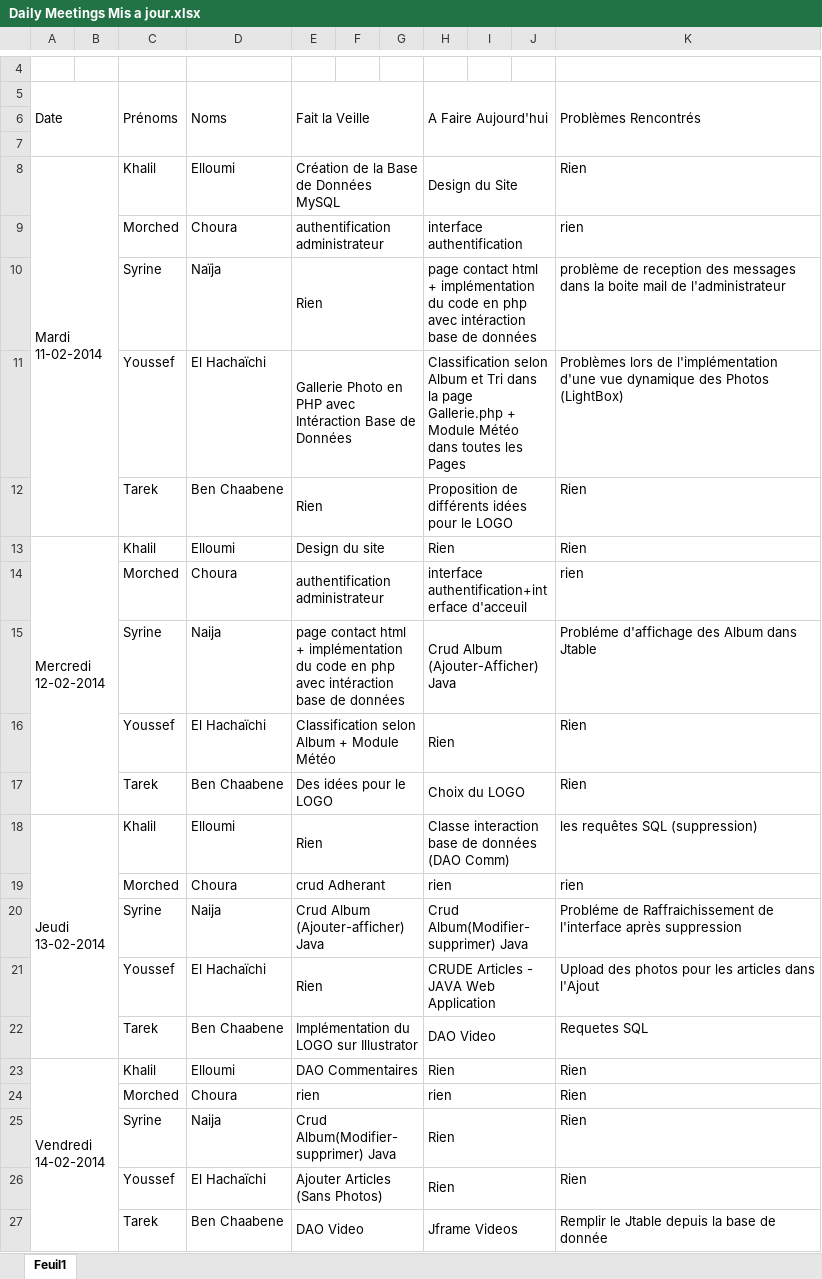
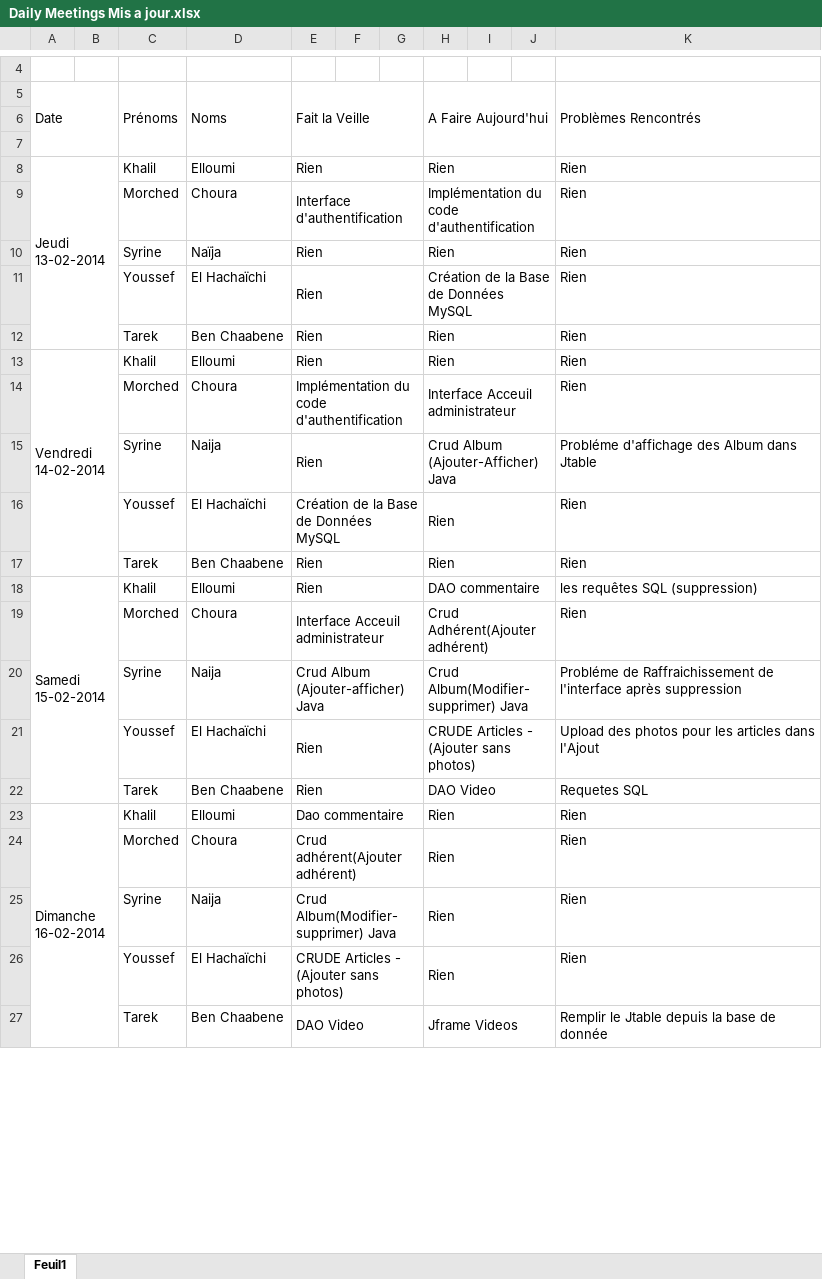
Before and after one commit to YoussefH/Daily_Meentings, an Excel workbook: Daily Meetings Mis a jour.xlsx, sheet Feuil1, drawn as a sheet; only a part is shown, gaps mark what is left out; values as stored, in another font and other column widths than the file's, no cell formats; removed rows and columns are numbered as before the commit, all else as after; the diff covers the shown part only; the diff names each change by its address in the sheet, - before the commit and + after, or states it on an @@ line.

Commit message:
Le daily meeting Sprint 1
Tarek il ne reste plus que toi pour finir !

```diff
--- a/Daily Meetings Mis a jour.xlsx (sheet Feuil1)
+++ b/Daily Meetings Mis a jour.xlsx (sheet Feuil1)
-A8 (Date): Mardi 11-02-2014
+A8 (Date): Jeudi 13-02-2014
-E8 (Fait la Veille): Création de la Base de Données MySQL
+E8 (Fait la Veille): Rien
-H8 (A Faire Aujourd'hui): Design du Site
+H8 (A Faire Aujourd'hui): Rien
-E9 (Fait la Veille): authentification administrateur
+E9 (Fait la Veille): Interface d'authentification
-H9 (A Faire Aujourd'hui): interface authentification
+H9 (A Faire Aujourd'hui): Implémentation du code d'authentification
-K9 (Problèmes Rencontrés): rien
+K9 (Problèmes Rencontrés): Rien
-H10 (A Faire Aujourd'hui): page contact html + implémentation du code en php avec intéraction base de données
+H10 (A Faire Aujourd'hui): Rien
-K10 (Problèmes Rencontrés): problème de reception des messages dans la boite mail de l'administrateur
+K10 (Problèmes Rencontrés): Rien
-row 11:  |  | Youssef | El Hachaïchi | Gallerie Photo en PHP avec Intéraction Base de Données |  |  | Classification selon Album et Tri dans la page Gallerie.php + Module Météo dans toutes les Pages |  |  | Problèmes lors de l'implémentation d'une vue dynamique des Photos (LightBox)
+row 11:  |  | Youssef | El Hachaïchi | Rien |  |  | Création de la Base de Données MySQL |  |  | Rien
-H12 (A Faire Aujourd'hui): Proposition de différents idées pour le LOGO
+H12 (A Faire Aujourd'hui): Rien
-A13 (Date): Mercredi 12-02-2014
+A13 (Date): Vendredi 14-02-2014
-E13 (Fait la Veille): Design du site
+E13 (Fait la Veille): Rien
-E14 (Fait la Veille): authentification administrateur
+E14 (Fait la Veille): Implémentation du code d'authentification
-H14 (A Faire Aujourd'hui): interface authentification+interface d'acceuil
+H14 (A Faire Aujourd'hui): Interface Acceuil administrateur
-K14 (Problèmes Rencontrés): rien
+K14 (Problèmes Rencontrés): Rien
-E15 (Fait la Veille): page contact html + implémentation du code en php avec intéraction base de données
+E15 (Fait la Veille): Rien
-E16 (Fait la Veille): Classification selon Album + Module Météo
+E16 (Fait la Veille): Création de la Base de Données MySQL
-E17 (Fait la Veille): Des idées pour le LOGO
+E17 (Fait la Veille): Rien
-H17 (A Faire Aujourd'hui): Choix du LOGO
+H17 (A Faire Aujourd'hui): Rien
-A18 (Date): Jeudi 13-02-2014
+A18 (Date): Samedi 15-02-2014
-H18 (A Faire Aujourd'hui): Classe interaction base de données (DAO Comm)
+H18 (A Faire Aujourd'hui): DAO commentaire
-E19 (Fait la Veille): crud Adherant
+E19 (Fait la Veille): Interface Acceuil administrateur
-H19 (A Faire Aujourd'hui): rien
+H19 (A Faire Aujourd'hui): Crud Adhérent(Ajouter adhérent)
-K19 (Problèmes Rencontrés): rien
+K19 (Problèmes Rencontrés): Rien
-H21 (A Faire Aujourd'hui): CRUDE Articles - JAVA Web Application
+H21 (A Faire Aujourd'hui): CRUDE Articles - (Ajouter sans photos)
-E22 (Fait la Veille): Implémentation du LOGO sur Illustrator
+E22 (Fait la Veille): Rien
-A23 (Date): Vendredi 14-02-2014
+A23 (Date): Dimanche 16-02-2014
-E23 (Fait la Veille): DAO Commentaires
+E23 (Fait la Veille): Dao commentaire
-E24 (Fait la Veille): rien
+E24 (Fait la Veille): Crud adhérent(Ajouter adhérent)
-H24 (A Faire Aujourd'hui): rien
+H24 (A Faire Aujourd'hui): Rien
-E26 (Fait la Veille): Ajouter Articles (Sans Photos)
+E26 (Fait la Veille): CRUDE Articles - (Ajouter sans photos)
```
Also changed, not shown: 66 added rows, 21 removed rows, 4 moved rows, 51 edited cells and merged cells elsewhere in this sheet, cell formats, 1 other file.
